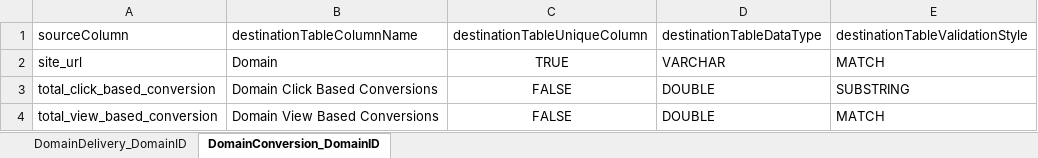
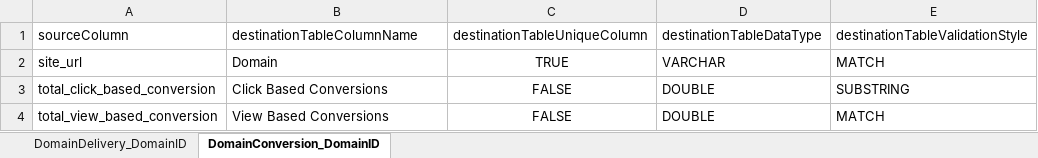
Before and after one commit to nipodd87/DatoramaMain, an Excel workbook: Datorama_Domain_Hierarchcial.xlsx, sheet DomainConversion_DomainID, drawn as a sheet; values as stored, in another font and other column widths than the file's, no borders; the diff names each change by its address in the sheet, - before the commit and + after, or states it on an @@ line.

```diff
--- a/Datorama_Domain_Hierarchcial.xlsx (sheet DomainConversion_DomainID)
+++ b/Datorama_Domain_Hierarchcial.xlsx (sheet DomainConversion_DomainID)
-B3 (destinationTableColumnName): Domain Click Based Conversions
+B3 (destinationTableColumnName): Click Based Conversions
-B4 (destinationTableColumnName): Domain View Based Conversions
+B4 (destinationTableColumnName): View Based Conversions
```
Also changed, not shown: sheet DomainDelivery_DomainID, Datorama_Creative_Hierarchcial.xlsx, Datorama_Mapping.xlsx, 3 other files.
